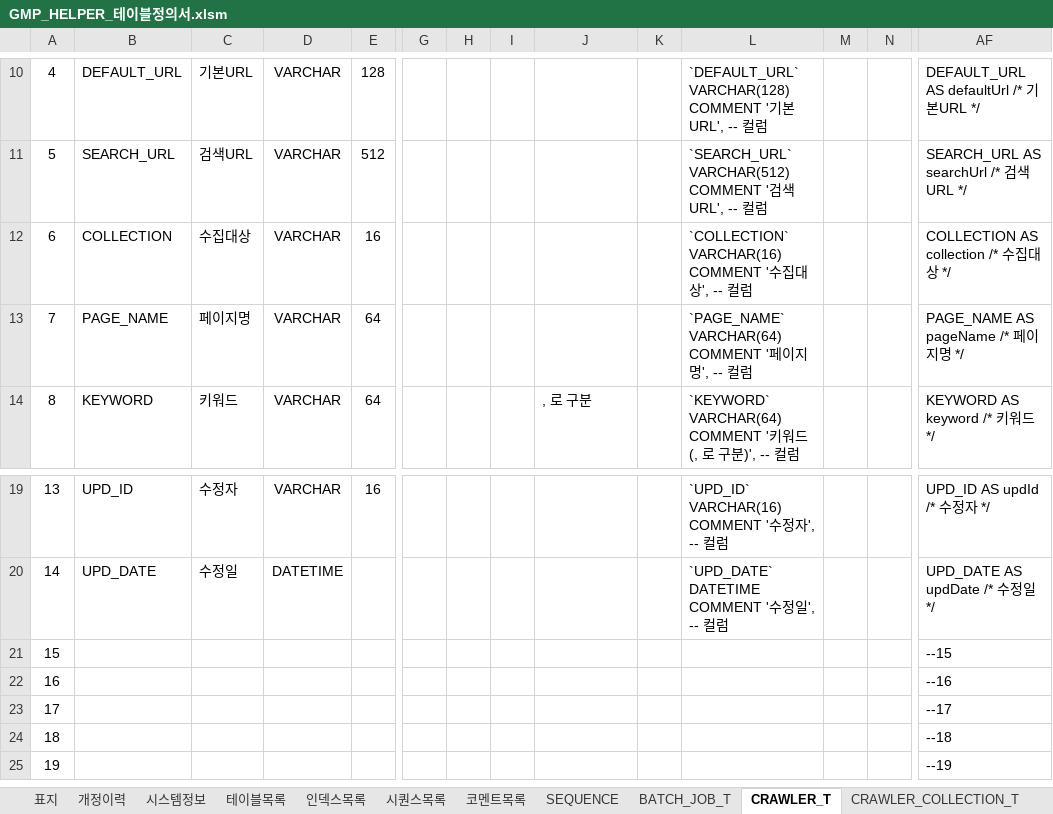
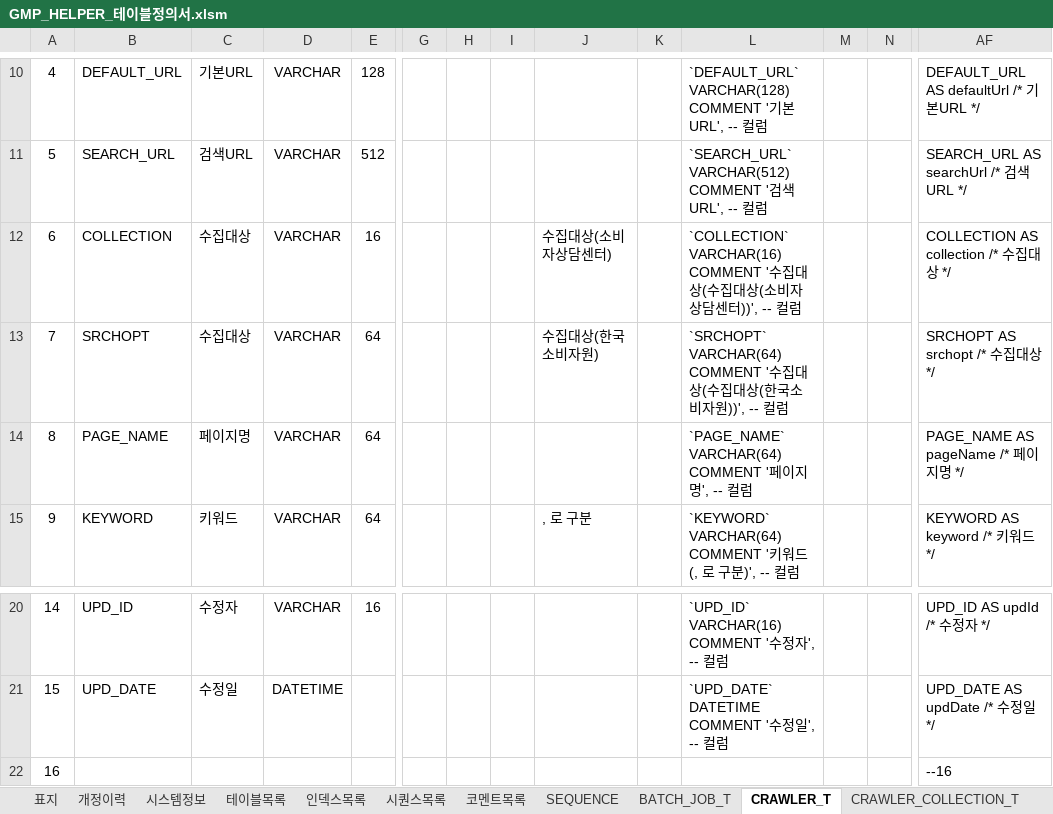
Before and after one commit to GreatMrPark/gmp, an Excel workbook: Helper/doc/GMP_HELPER_테이블정의서.xlsm, sheet CRAWLER_T, drawn as a sheet; only a part is shown, gaps mark what is left out; the shorter side is filled out with more unchanged rows; values as stored, in another font and other column widths than the file's, no borders; removed rows and columns are numbered as before the commit, all else as after; rows hold the shown columns only; the diff names each change by its address in the sheet, - before the commit and + after, or states it on an @@ line.

```diff
--- a/Helper/doc/GMP_HELPER_테이블정의서.xlsm (sheet CRAWLER_T)
+++ b/Helper/doc/GMP_HELPER_테이블정의서.xlsm (sheet CRAWLER_T)
-J12: (empty)
+J12: 수집대상(소비자상담센터)
-L12: …대상', -- 컬…
+L12: …대상(수집대상(소비자상담센터))', -- 컬…
+row 13: 7 | SRCHOPT | 수집대상 | VARCHAR | 64 |  |  |  | 수집대상(한국소비자원) |  | `SRCHOPT` VARCHAR(64) COMMENT '수집대상(수집대상(한국소비자원))', -- 컬럼 |  |  | SRCHOPT AS srchopt /* 수집대상 */
@@ column A renumbered between rows 14 and 21 @@
-row 21: 15 |  |  |  |  |  |  |  |  |  |  |  |  | --15
```
Also changed, not shown: sheet CRAWLER_COLLECTION_T, formulas that keep their value, 8 other files.
